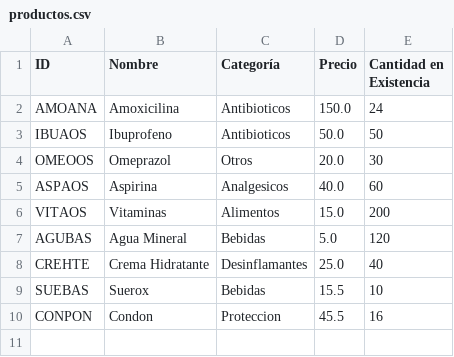
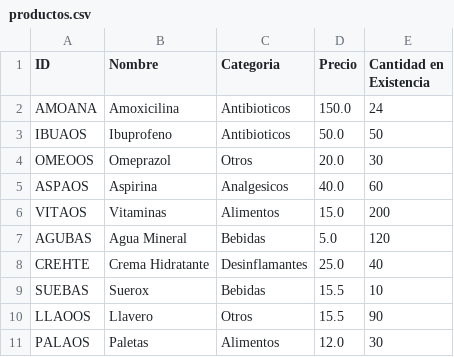
Before and after one commit to WokerSilva/PracFundBasesDatos, a CSV file: productos.csv, drawn as a sheet; removed rows and columns are numbered as before the commit, all else as after; the diff names each change by its address in the sheet, - before the commit and + after, or states it on an @@ line.

```diff
--- a/productos.csv
+++ b/productos.csv
-C1: Categoría
+C1: Categoria
-row 10: CONPON | Condon | Proteccion | 45.5 | 16
+row 10: LLAOOS | Llavero | Otros | 15.5 | 90
+row 11: PALAOS | Paletas | Alimentos | 12.0 | 30
```
Also changed, not shown: 3 other files.
